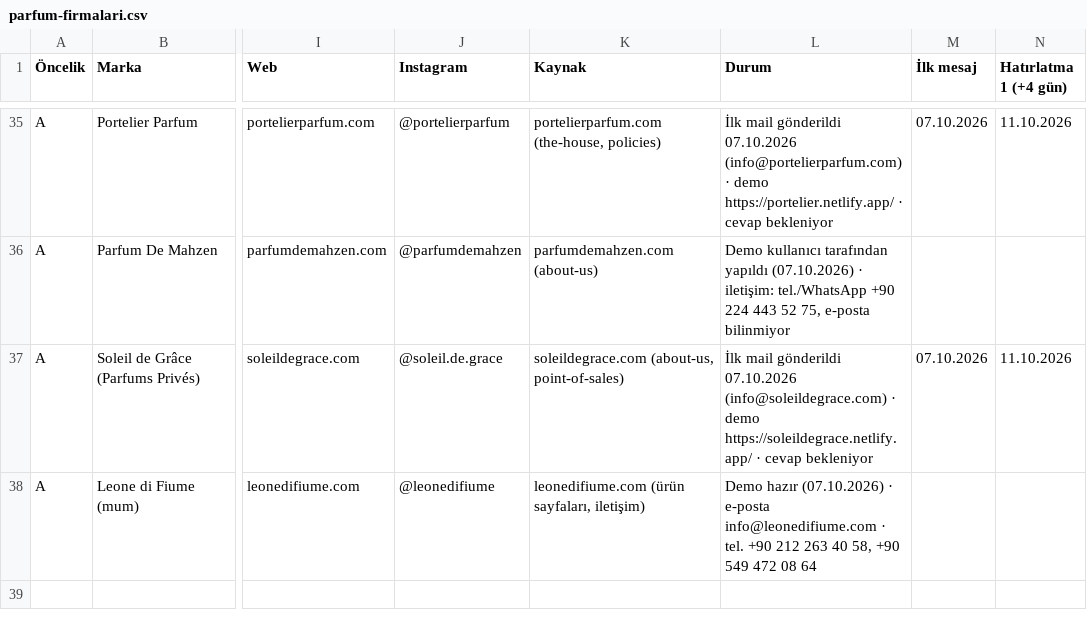
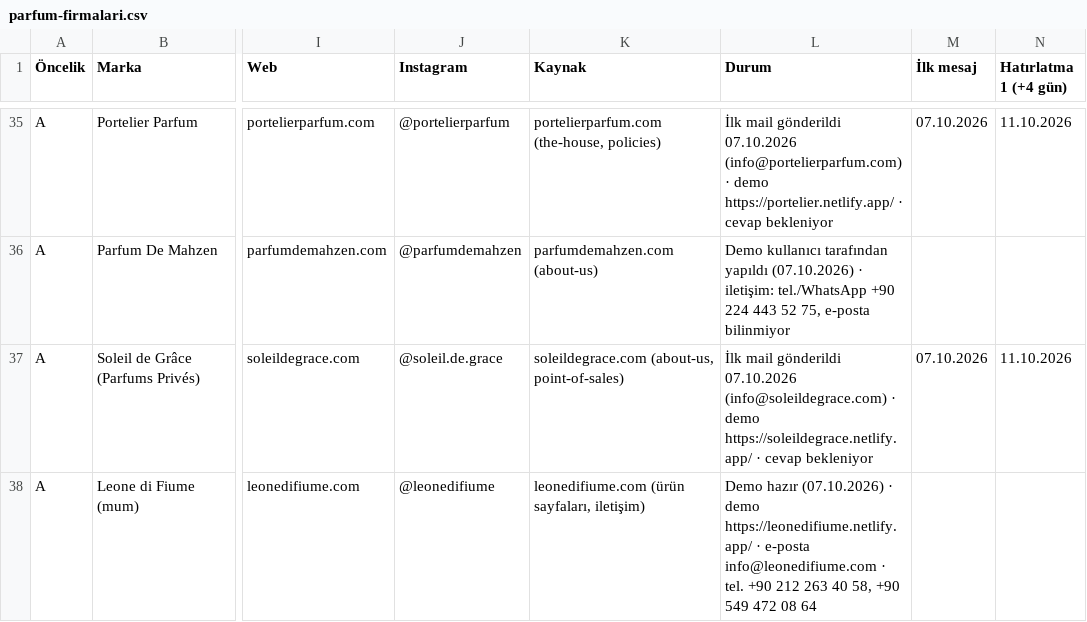
Before and after one commit to berkasengul/analiz, a CSV file: satis/parfum-firmalari.csv, drawn as a sheet; only a part is shown, gaps mark what is left out; the diff names each change by its address in the sheet, - before the commit and + after, or states it on an @@ line.

```diff
--- a/satis/parfum-firmalari.csv
+++ b/satis/parfum-firmalari.csv
-L38 (Durum): …(07.10.2026) · e-posta info@leonedifiume.com…
+L38 (Durum): …(07.10.2026) · demo https://leonedifiume.netlify.app/ · e-posta info@leonedifiume.com…
```
Also changed, not shown: 1 other file.
